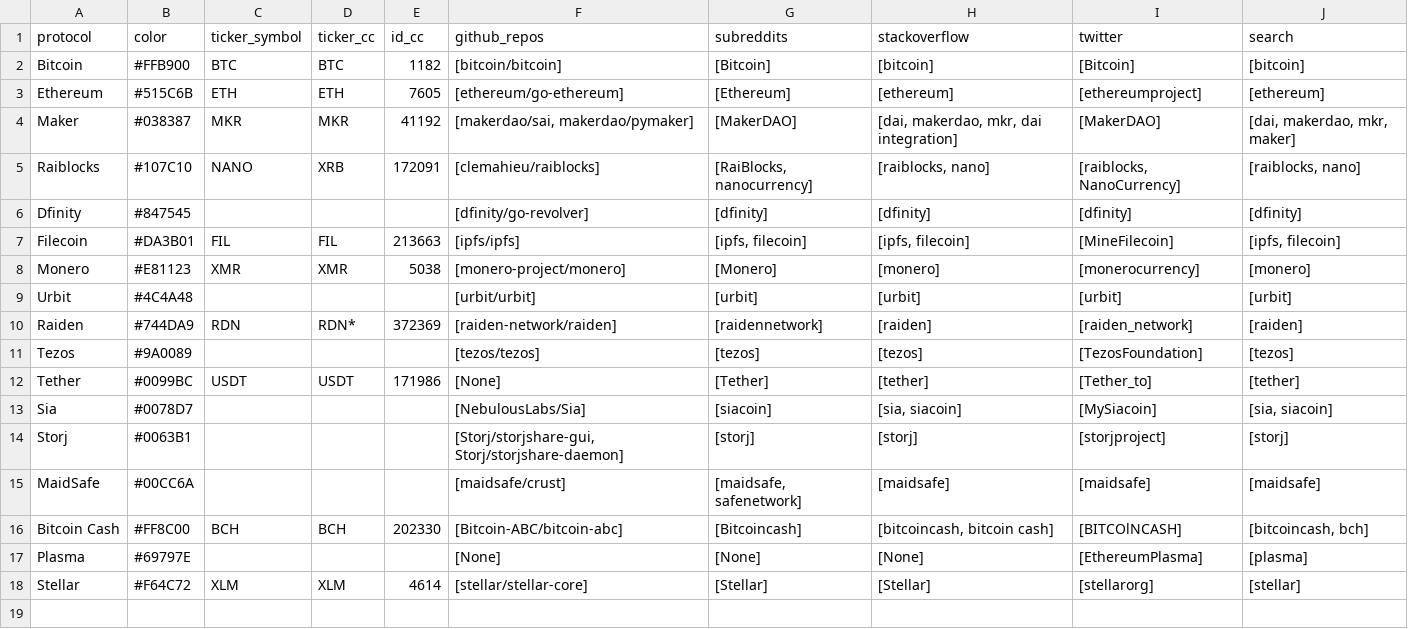
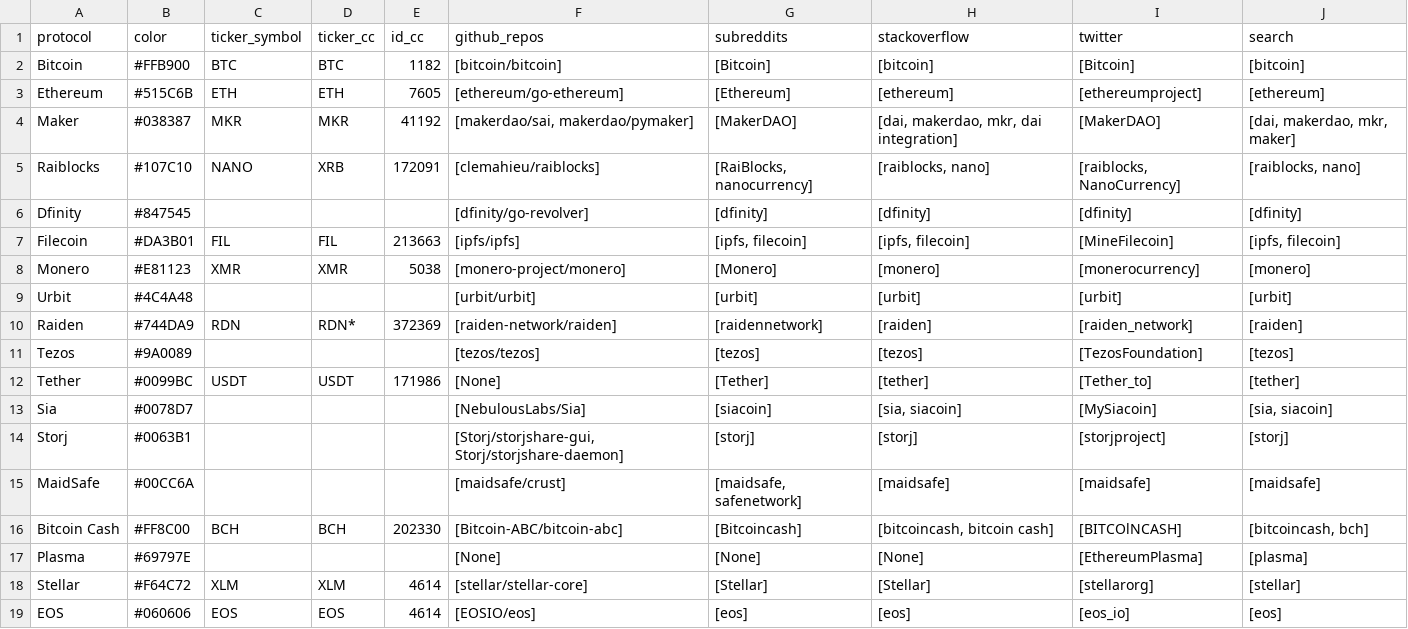
Before and after one commit to sierra073/aspie, a CSV file: data/input/protocols.csv, drawn as a sheet.

Commit message:
Added EOS

```diff
--- a/data/input/protocols.csv
+++ b/data/input/protocols.csv
@@ -18 +18,2 @@ Plasma,#69797E,,,,[None],[None],[None],[EthereumPlasma],[plasma]
 Stellar,#F64C72,XLM,XLM,4614,[stellar/stellar-core],[Stellar],[Stellar],[stellarorg],[stellar]
+EOS,#060606,EOS,EOS,4614,[EOSIO/eos],[eos],[eos],[eos_io],[eos]
```
